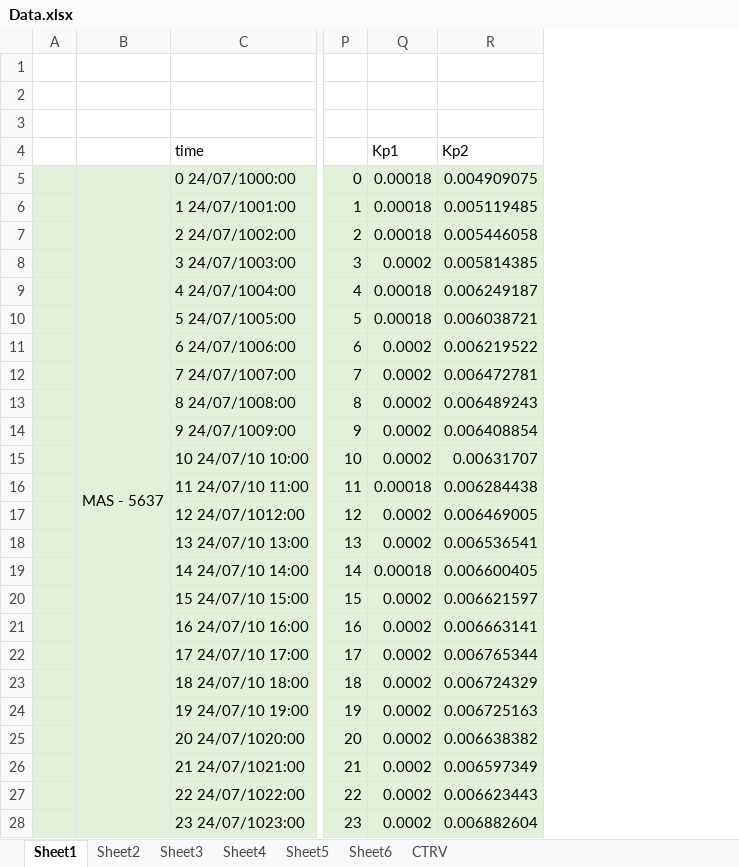
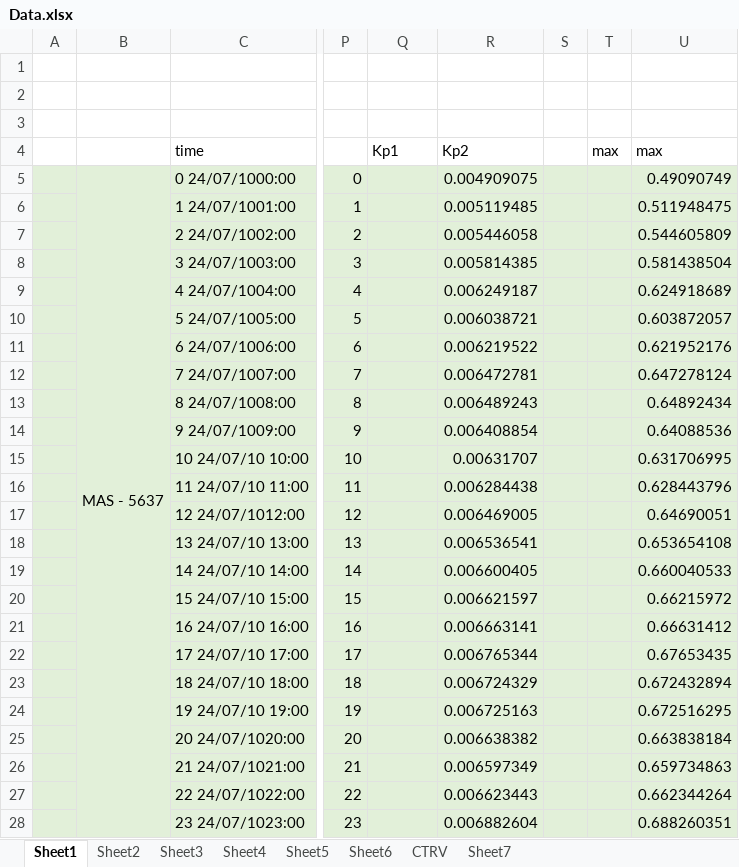
Before and after one commit to MuhammadRiyanMadya/flakes, an Excel workbook: data/Data.xlsx, sheet Sheet1, drawn as a sheet; only a part is shown, gaps mark what is left out; values as stored, in another font and other column widths than the file's, no borders; charts and pictures not drawn; the diff covers the shown part only; the diff names each change by its address in the sheet, - before the commit and + after, or states it on an @@ line.

Commit message:
Add files via upload

```diff
--- a/data/Data.xlsx (sheet Sheet1)
+++ b/data/Data.xlsx (sheet Sheet1)
+sheet tab: Sheet7
+column S, empty
+column T (max), empty
+column U (max), rows 5-28: 0.49090749 | 0.511948475 | 0.544605809 | 0.581438504 | 0.624918689 | 0.603872057 | 0.621952176 | 0.647278124 | 0.64892434 | 0.64088536 | 0.631706995 | 0.628443796 | 0.64690051 | 0.653654108 | 0.660040533 | 0.66215972 | 0.66631412 | 0.67653435 | 0.672432894 | 0.672516295 | 0.663838184 | 0.659734863 | 0.662344264 | 0.688260351
-Q5:Q7 (Kp1): 0.00018
+Q5:Q7 (Kp1): (empty)
-Q8 (Kp1): 0.0002
+Q8 (Kp1): (empty)
-Q9:Q10 (Kp1): 0.00018
+Q9:Q10 (Kp1): (empty)
-Q11:Q15 (Kp1): 0.0002
+Q11:Q15 (Kp1): (empty)
-Q16 (Kp1): 0.00018
+Q16 (Kp1): (empty)
-Q17:Q18 (Kp1): 0.0002
+Q17:Q18 (Kp1): (empty)
-Q19 (Kp1): 0.00018
+Q19 (Kp1): (empty)
-Q20:Q28 (Kp1): 0.0002
+Q20:Q28 (Kp1): (empty)
```
Also changed, not shown: 7 added rows and 34 edited cells elsewhere in this sheet, sheet Sheet3, sheet CTRV, charts or pictures.
